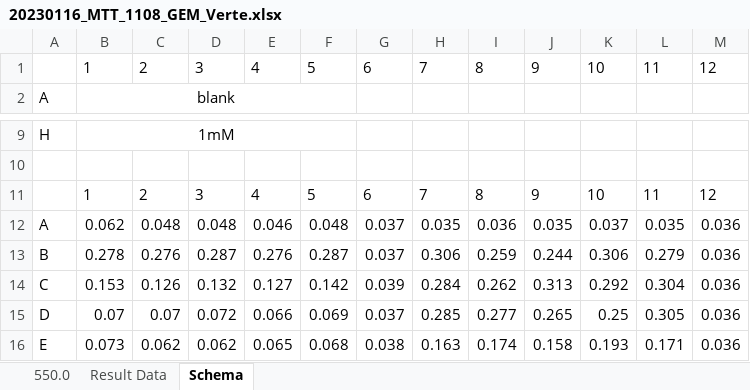
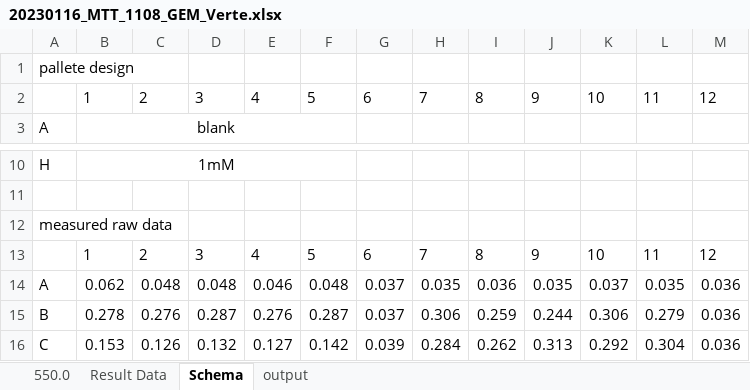
Before and after one commit to hameji/R_IC50, an Excel workbook: 20230116_MTT_1108_GEM_Verte.xlsx, sheet Schema, drawn as a sheet; only a part is shown, gaps mark what is left out; the shorter side is filled out with more unchanged rows; values as stored, in another font and other column widths than the file's, no borders; the diff covers the shown part only; the diff names each change by its address in the sheet, - before the commit and + after, or states it on an @@ line.

```diff
--- a/20230116_MTT_1108_GEM_Verte.xlsx (sheet Schema)
+++ b/20230116_MTT_1108_GEM_Verte.xlsx (sheet Schema)
+sheet tab: output
+row 1: pallete design
+row 12: measured raw data
```
Also changed, not shown: 14 added rows and 26 edited cells elsewhere in this sheet, formulas that keep their value, 6 other files.
